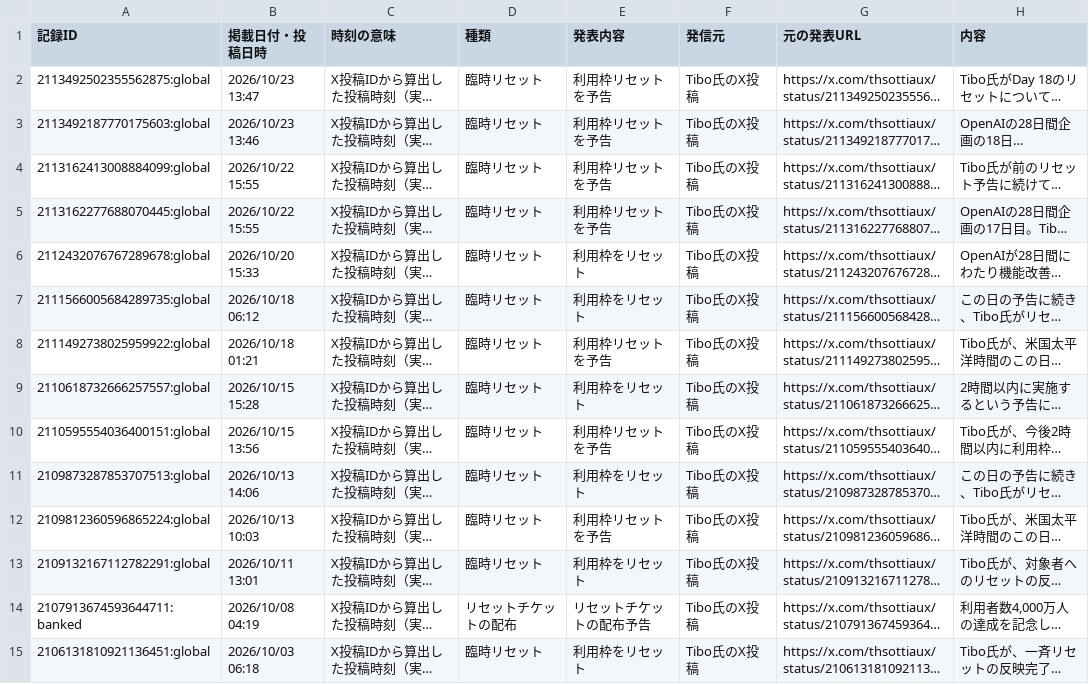
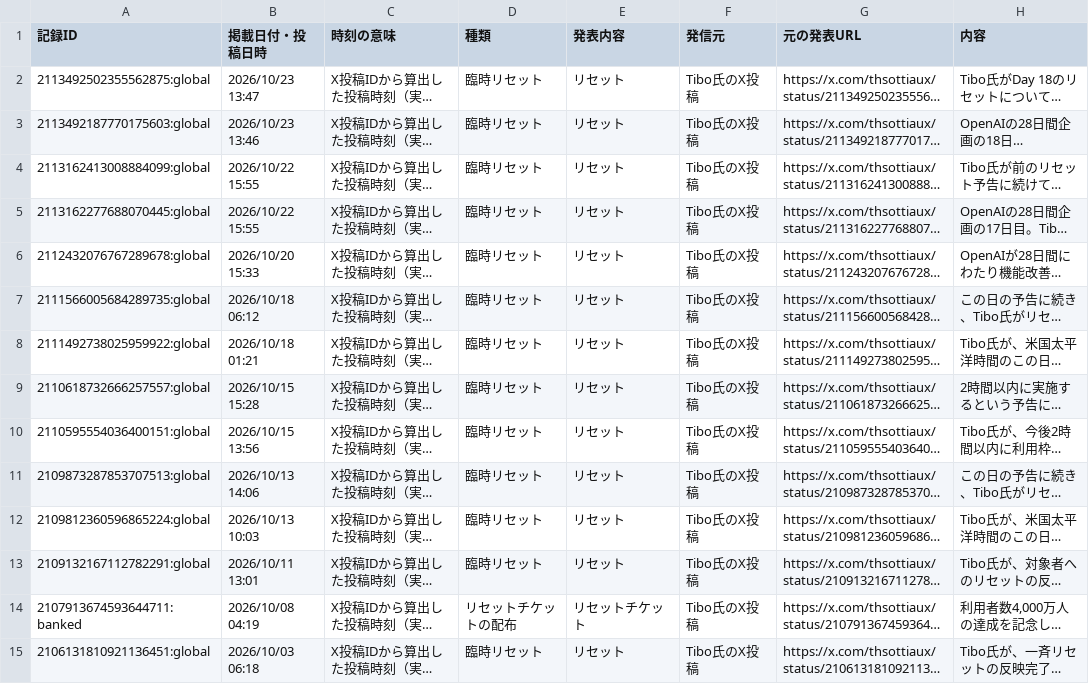
Before and after one commit to mtk-ctrl/ChatGPT-Codex-, a CSV file: docs/data.csv, drawn as a sheet; only a part is shown; long unchanged cells end in …; the diff covers the shown part only; the diff names each change by its address in the sheet, - before the commit and + after, or states it on an @@ line.

```diff
--- a/docs/data.csv
+++ b/docs/data.csv
-E2:E5 (発表内容): 利用枠リセットを予告
+E2:E5 (発表内容): リセット
-E6:E7 (発表内容): 利用枠をリセット
+E6:E7 (発表内容): リセット
-E8 (発表内容): 利用枠リセットを予告
+E8 (発表内容): リセット
-E9 (発表内容): 利用枠をリセット
+E9 (発表内容): リセット
-E10 (発表内容): 利用枠リセットを予告
+E10 (発表内容): リセット
-E11 (発表内容): 利用枠をリセット
+E11 (発表内容): リセット
-E12 (発表内容): 利用枠リセットを予告
+E12 (発表内容): リセット
-E13 (発表内容): 利用枠をリセット
+E13 (発表内容): リセット
-E14 (発表内容): リセットチケットの配布予告
+E14 (発表内容): リセットチケット
-E15 (発表内容): 利用枠をリセット
+E15 (発表内容): リセット
```
Also changed, not shown: 52 edited cells elsewhere in this file, 7 other files.
